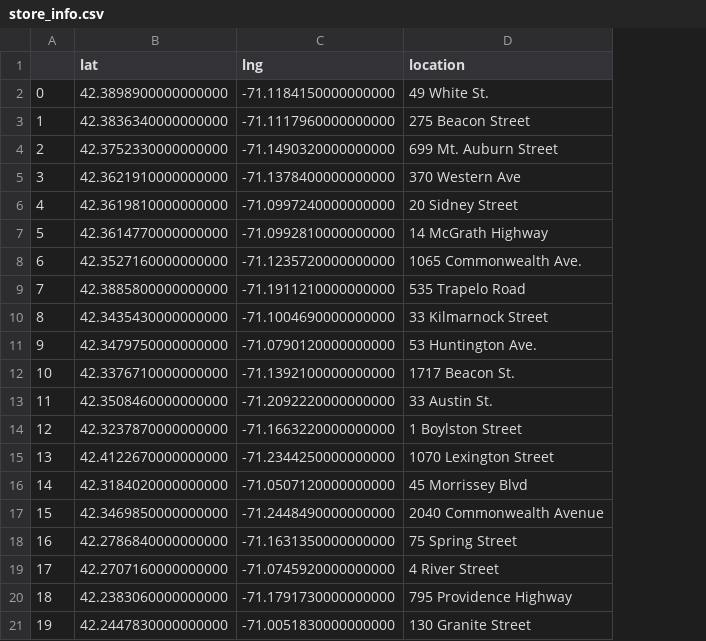
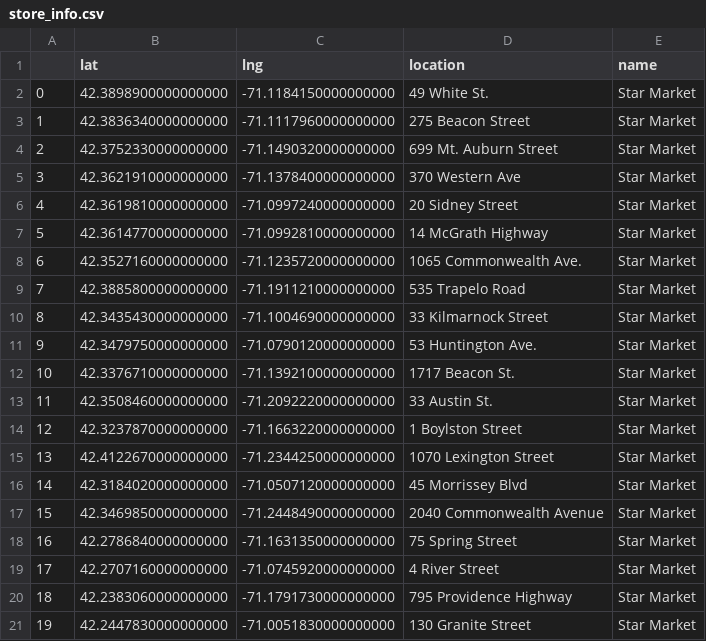
Before and after one commit to jolavb/Grocery-Basket-API, a CSV file: lib/seeds/store_info.csv, drawn as a sheet; the diff names each change by its address in the sheet, - before the commit and + after, or states it on an @@ line.

Commit message:
Add store_info csv to seed data

```diff
--- a/lib/seeds/store_info.csv
+++ b/lib/seeds/store_info.csv
+column E (name), rows 2-21: all Star Market
```
